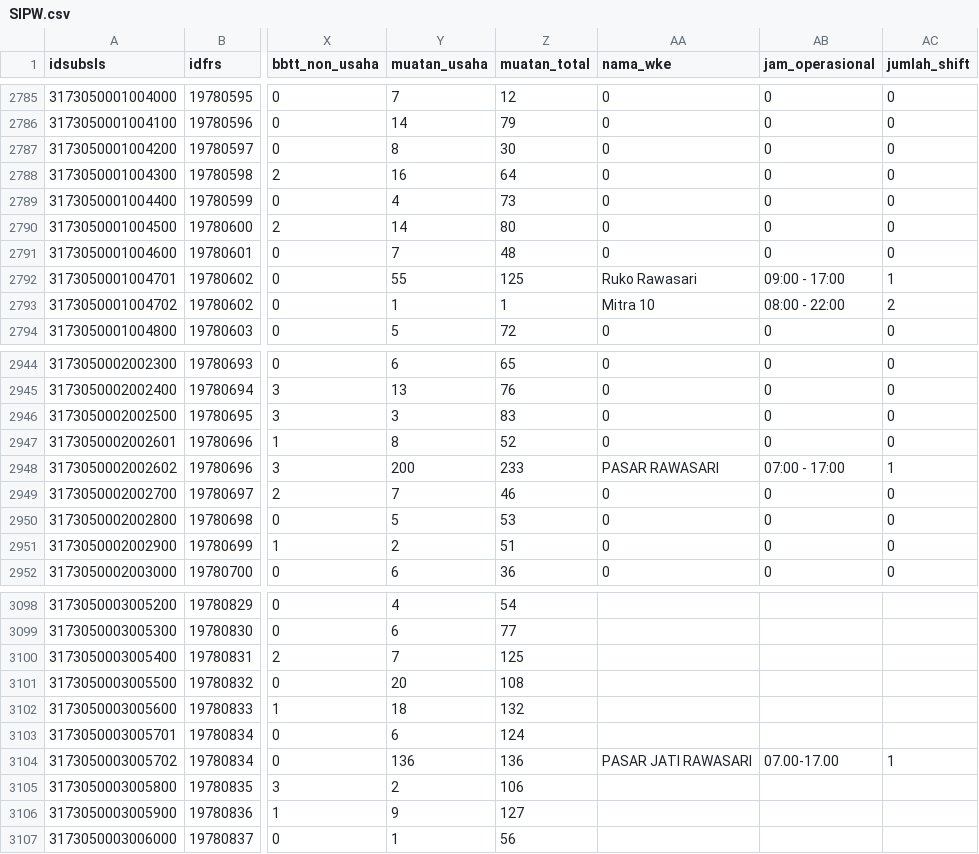
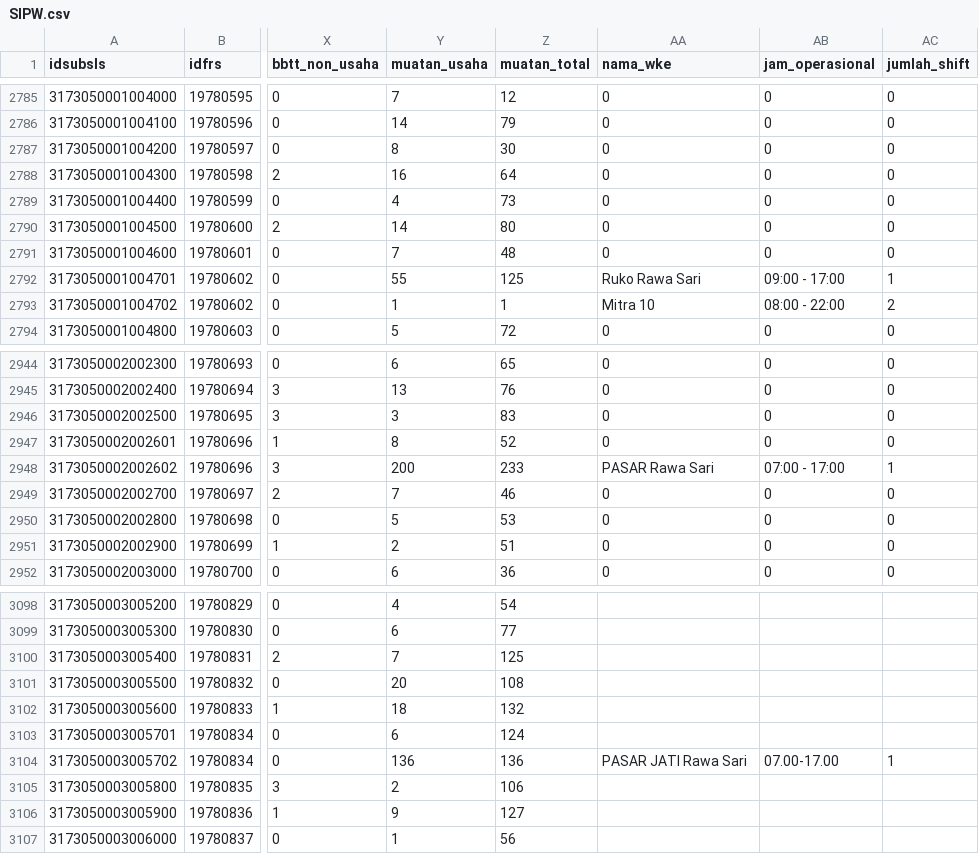
Before and after one commit to arya-aji/geomon, a CSV file: data/SIPW.csv, drawn as a sheet; only a part is shown, gaps mark what is left out; the diff names each change by its address in the sheet, - before the commit and + after, or states it on an @@ line.

Commit message:
fix: correct village name from "Rawasari" to "Rawa Sari" in multiple scripts and update user mapping in monitoring page

```diff
--- a/data/SIPW.csv
+++ b/data/SIPW.csv
-AA2792 (nama_wke): Ruko Rawasari
+AA2792 (nama_wke): Ruko Rawa Sari
-AA2948 (nama_wke): PASAR RAWASARI
+AA2948 (nama_wke): PASAR Rawa Sari
-AA3104 (nama_wke): PASAR JATI RAWASARI
+AA3104 (nama_wke): PASAR JATI Rawa Sari
```
Also changed, not shown: 10 other files.
